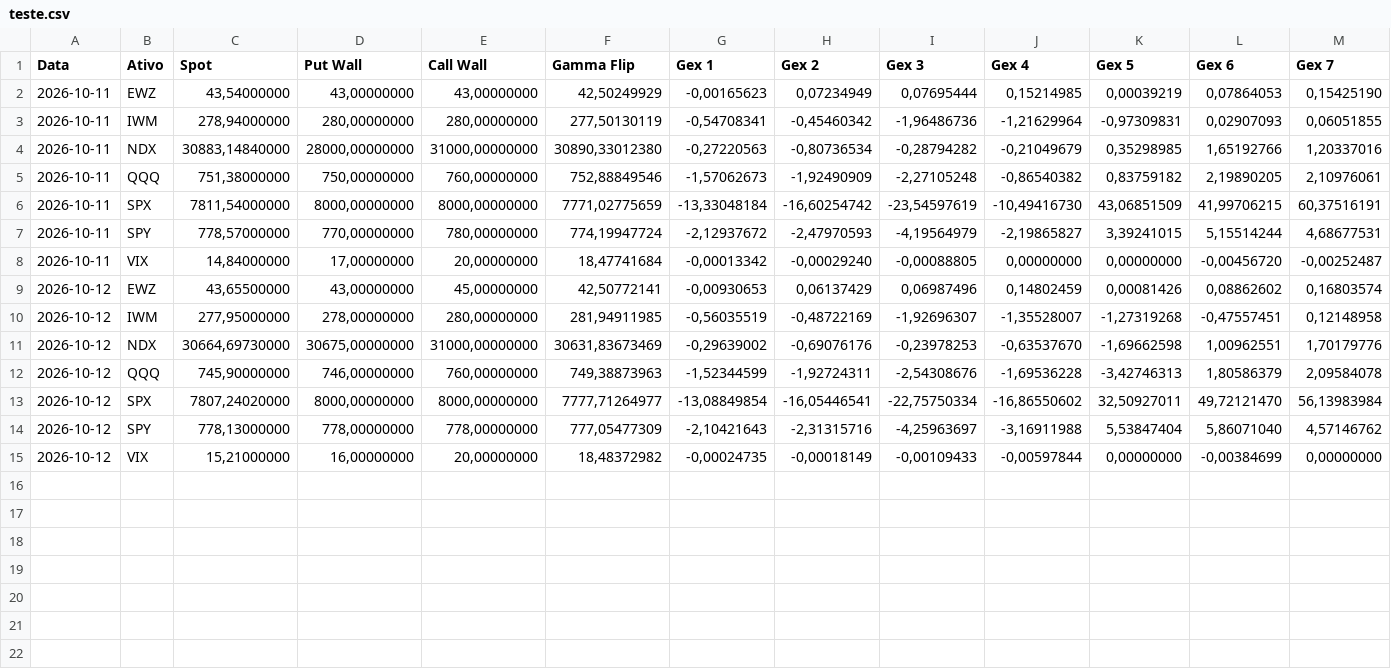
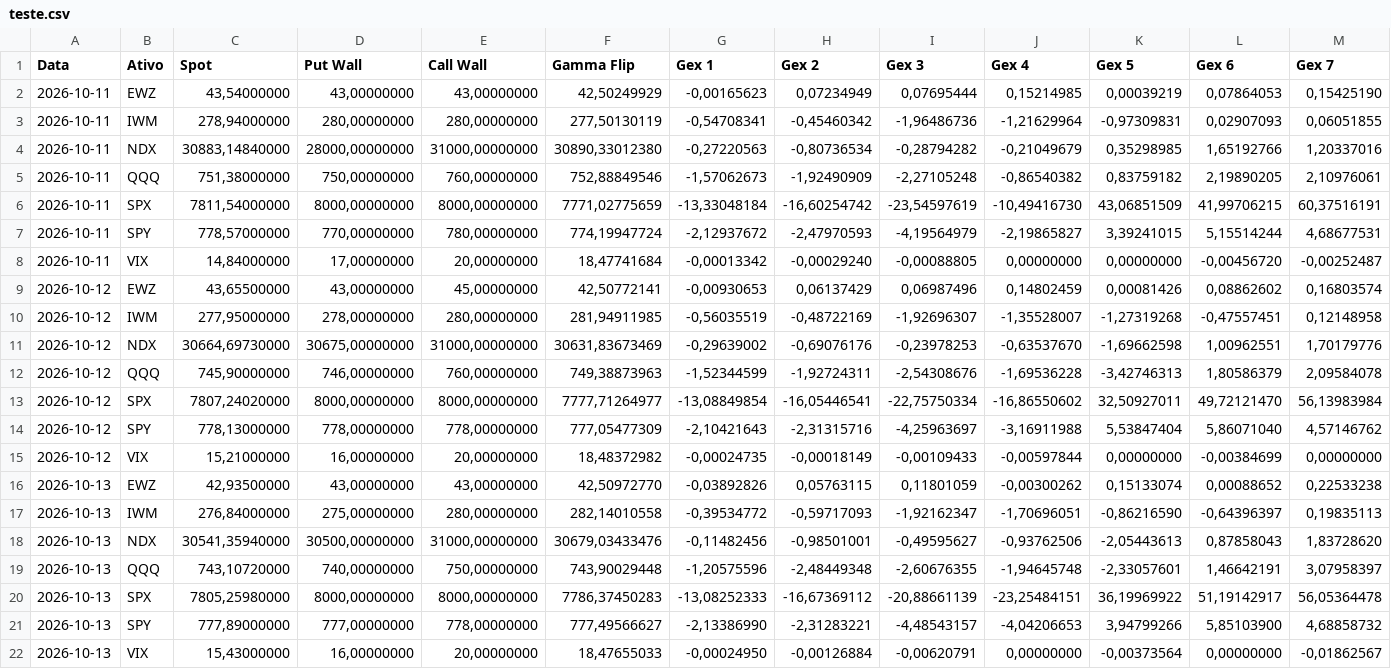
Before and after one commit to cryptonacarteira/gex-dashboard, a CSV file: historico/teste.csv, drawn as a sheet; only a part is shown; rows hold the shown columns only; the diff names each change by its address in the sheet, - before the commit and + after, or states it on an @@ line.

```diff
--- a/historico/teste.csv
+++ b/historico/teste.csv
+row 16: 2026-10-13 | EWZ | 42,93500000 | 43,00000000 | 43,00000000 | 42,50972770 | -0,03892826 | 0,05763115 | 0,11801059 | -0,00300262 | 0,15133074 | 0,00088652 | 0,22533238
+row 17: 2026-10-13 | IWM | 276,84000000 | 275,00000000 | 280,00000000 | 282,14010558 | -0,39534772 | -0,59717093 | -1,92162347 | -1,70696051 | -0,86216590 | -0,64396397 | 0,19835113
+row 18: 2026-10-13 | NDX | 30541,35940000 | 30500,00000000 | 31000,00000000 | 30679,03433476 | -0,11482456 | -0,98501001 | -0,49595627 | -0,93762506 | -2,05443613 | 0,87858043 | 1,83728620
+row 19: 2026-10-13 | QQQ | 743,10720000 | 740,00000000 | 750,00000000 | 743,90029448 | -1,20575596 | -2,48449348 | -2,60676355 | -1,94645748 | -2,33057601 | 1,46642191 | 3,07958397
+row 20: 2026-10-13 | SPX | 7805,25980000 | 8000,00000000 | 8000,00000000 | 7786,37450283 | -13,08252333 | -16,67369112 | -20,88661139 | -23,25484151 | 36,19969922 | 51,19142917 | 56,05364478
+row 21: 2026-10-13 | SPY | 777,89000000 | 777,00000000 | 778,00000000 | 777,49566627 | -2,13386990 | -2,31283221 | -4,48543157 | -4,04206653 | 3,94799266 | 5,85103900 | 4,68858732
+row 22: 2026-10-13 | VIX | 15,43000000 | 16,00000000 | 20,00000000 | 18,47655033 | -0,00024950 | -0,00126884 | -0,00620791 | 0,00000000 | -0,00373564 | 0,00000000 | -0,01862567
```
Also changed, not shown: historico/RangeIV.csv, 5 other files.
